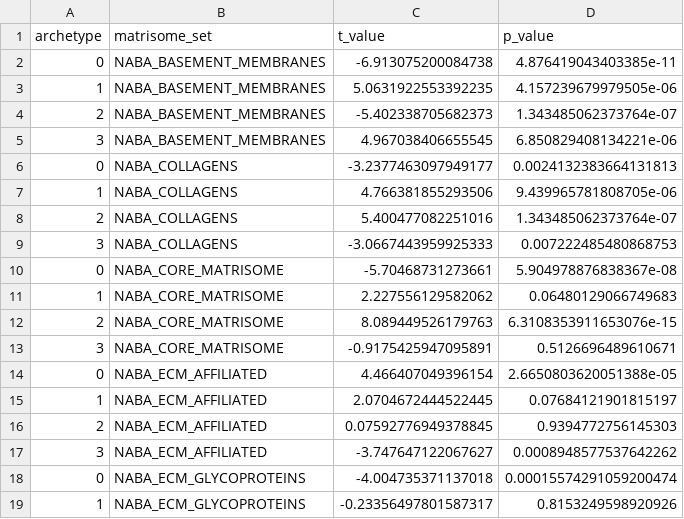
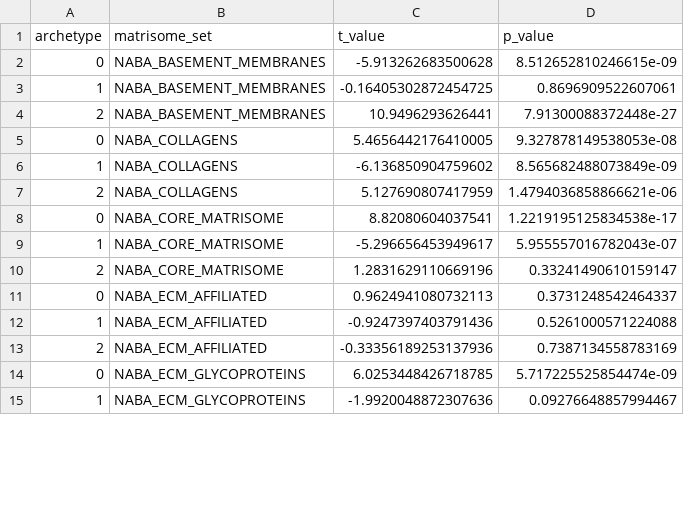
Before and after one commit to saezlab/ParTIpy_paper, a CSV file: output/fibroblast_cross_condition/matrisome_df.csv, drawn as a sheet; only a part is shown; the diff covers the shown part only.

```diff
--- a/output/fibroblast_cross_condition/matrisome_df.csv
+++ b/output/fibroblast_cross_condition/matrisome_df.csv
@@ -1,19 +1,15 @@
 archetype,matrisome_set,t_value,p_value
-0,NABA_BASEMENT_MEMBRANES,-6.913075200084738,4.876419043403385e-11
-1,NABA_BASEMENT_MEMBRANES,5.0631922553392235,4.157239679979505e-06
-2,NABA_BASEMENT_MEMBRANES,-5.402338705682373,1.343485062373764e-07
-3,NABA_BASEMENT_MEMBRANES,4.967038406655545,6.850829408134221e-06
-0,NABA_COLLAGENS,-3.2377463097949177,0.0024132383664131813
-1,NABA_COLLAGENS,4.766381855293506,9.439965781808705e-06
-2,NABA_COLLAGENS,5.400477082251016,1.343485062373764e-07
-3,NABA_COLLAGENS,-3.0667443959925333,0.007222485480868753
-0,NABA_CORE_MATRISOME,-5.70468731273661,5.904978876838367e-08
-1,NABA_CORE_MATRISOME,2.227556129582062,0.06480129066749683
-2,NABA_CORE_MATRISOME,8.089449526179763,6.3108353911653076e-15
-3,NABA_CORE_MATRISOME,-0.9175425947095891,0.5126696489610671
-0,NABA_ECM_AFFILIATED,4.466407049396154,2.6650803620051388e-05
-1,NABA_ECM_AFFILIATED,2.0704672444522445,0.07684121901815197
-2,NABA_ECM_AFFILIATED,0.07592776949378845,0.9394772756145303
-3,NABA_ECM_AFFILIATED,-3.747647122067627,0.0008948577537642262
-0,NABA_ECM_GLYCOPROTEINS,-4.004735371137018,0.00015574291059200474
-1,NABA_ECM_GLYCOPROTEINS,-0.23356497801587317,0.8153249598920926
+0,NABA_BASEMENT_MEMBRANES,-5.913262683500628,8.512652810246615e-09
+1,NABA_BASEMENT_MEMBRANES,-0.16405302872454725,0.8696909522607061
+2,NABA_BASEMENT_MEMBRANES,10.9496293626441,7.91300088372448e-27
+0,NABA_COLLAGENS,5.4656442176410005,9.327878149538053e-08
+1,NABA_COLLAGENS,-6.136850904759602,8.565682488073849e-09
+2,NABA_COLLAGENS,5.127690807417959,1.4794036858866621e-06
+0,NABA_CORE_MATRISOME,8.82080604037541,1.2219195125834538e-17
+1,NABA_CORE_MATRISOME,-5.296656453949617,5.955557016782043e-07
+2,NABA_CORE_MATRISOME,1.2831629110669196,0.33241490610159147
+0,NABA_ECM_AFFILIATED,0.9624941080732113,0.3731248542464337
+1,NABA_ECM_AFFILIATED,-0.9247397403791436,0.5261000571224088
+2,NABA_ECM_AFFILIATED,-0.33356189253137936,0.7387134558783169
+0,NABA_ECM_GLYCOPROTEINS,6.0253448426718785,5.717225525854474e-09
+1,NABA_ECM_GLYCOPROTEINS,-1.9920048872307636,0.09276648857994467
```
Also changed, not shown: 6 removed rows and 32 edited cells elsewhere in this file, output/fibroblast_cross_condition/disease_enrichment.csv, output/fibroblast_cross_condition/hallmark_df.csv, 41 other files.
